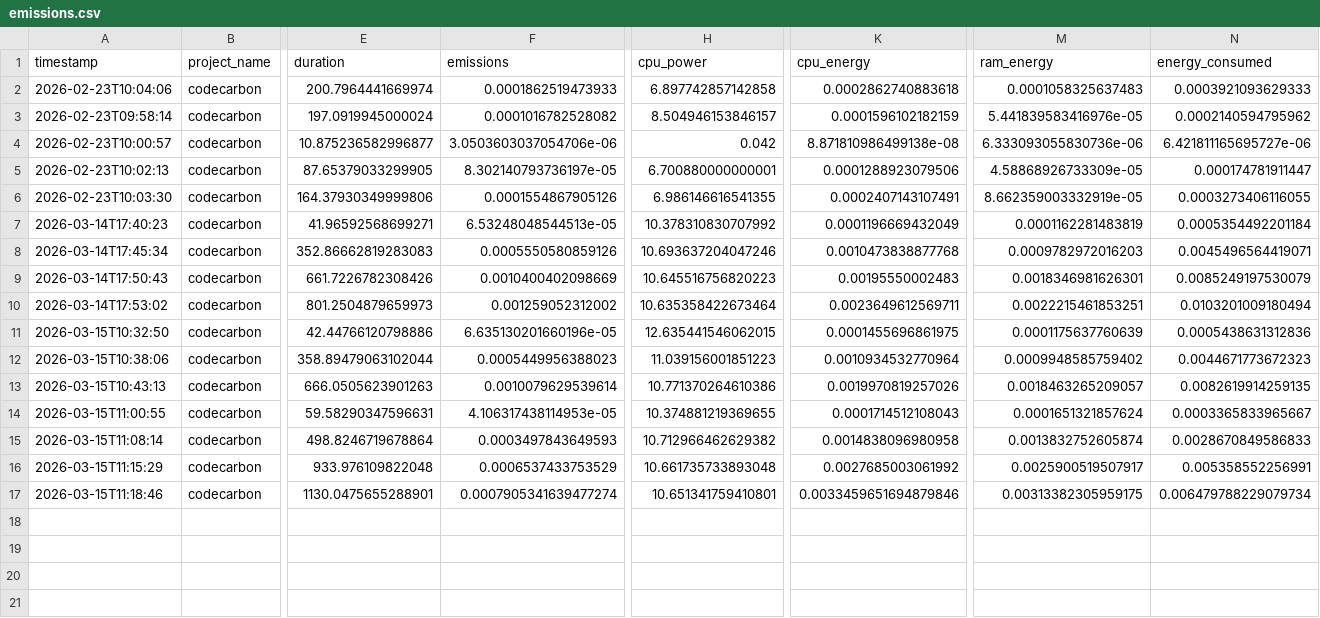
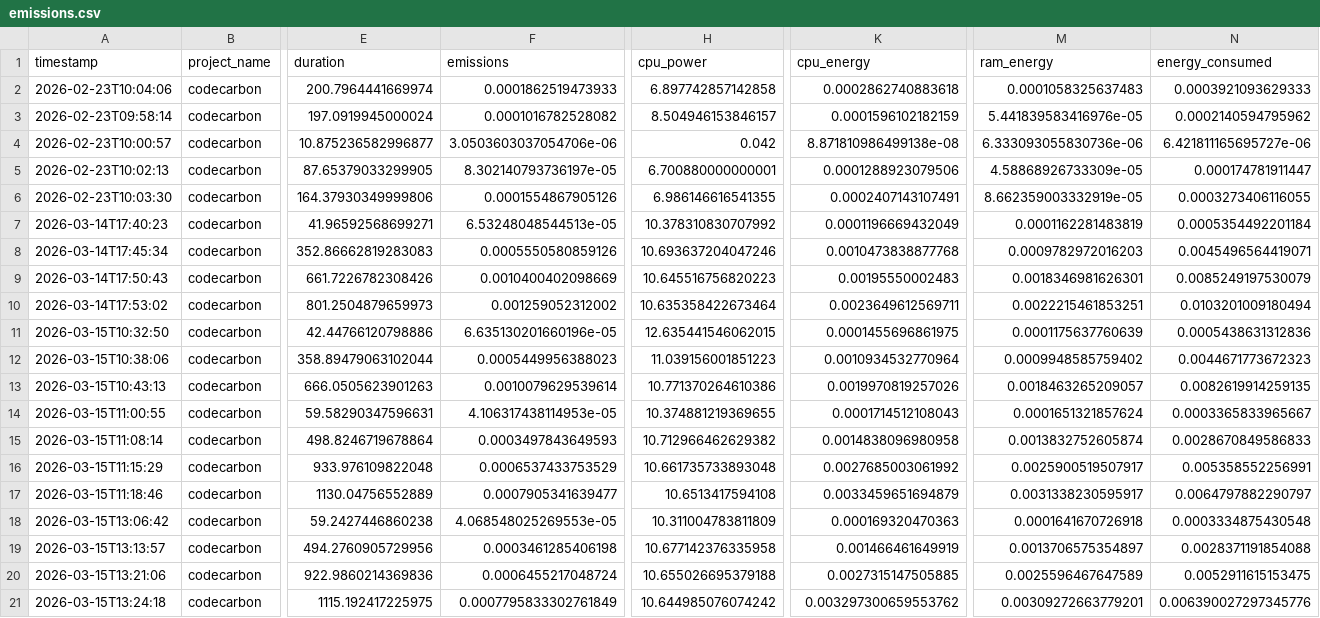
Before and after one commit to Bekathunder215/GWPinLanguageModels, a CSV file: data/one/emissions.csv, drawn as a sheet; only a part is shown, gaps mark what is left out; rows hold the shown columns only; the diff names each change by its address in the sheet, - before the commit and + after, or states it on an @@ line.

```diff
--- a/data/one/emissions.csv
+++ b/data/one/emissions.csv
-E17 (duration): 1130.0475655288901
+E17 (duration): 1130.04756552889
-F17 (emissions): 0.0007905341639477274
+F17 (emissions): 0.0007905341639477
-H17 (cpu_power): 10.651341759410801
+H17 (cpu_power): 10.6513417594108
-K17 (cpu_energy): 0.0033459651694879846
+K17 (cpu_energy): 0.0033459651694879
-M17 (ram_energy): 0.00313382305959175
+M17 (ram_energy): 0.0031338230595917
-N17 (energy_consumed): 0.006479788229079734
+N17 (energy_consumed): 0.0064797882290797
+row 18: 2026-03-15T13:06:42 | codecarbon | 59.2427446860238 | 4.068548025269553e-05 | 10.311004783811809 | 0.000169320470363 | 0.0001641670726918 | 0.0003334875430548
+row 19: 2026-03-15T13:13:57 | codecarbon | 494.2760905729956 | 0.0003461285406198 | 10.677142376335958 | 0.001466461649919 | 0.0013706575354897 | 0.0028371191854088
+row 20: 2026-03-15T13:21:06 | codecarbon | 922.9860214369836 | 0.0006455217048724 | 10.655026695379188 | 0.0027315147505885 | 0.0025596467647589 | 0.0052911615153475
+row 21: 2026-03-15T13:24:18 | codecarbon | 1115.192417225975 | 0.0007795833302761849 | 10.644985076074242 | 0.003297300659553762 | 0.00309272663779201 | 0.006390027297345776
```
Also changed, not shown: 5 other files.
